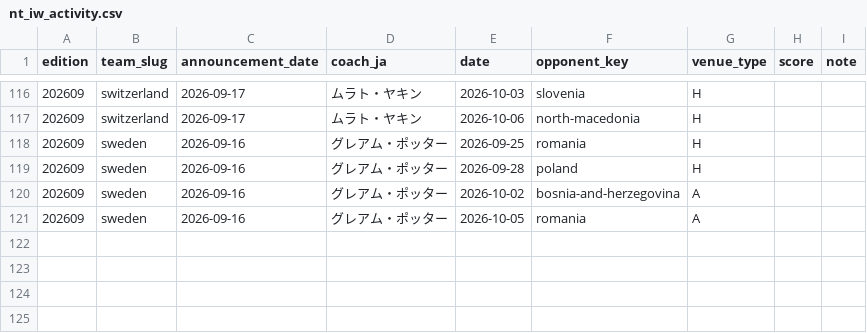
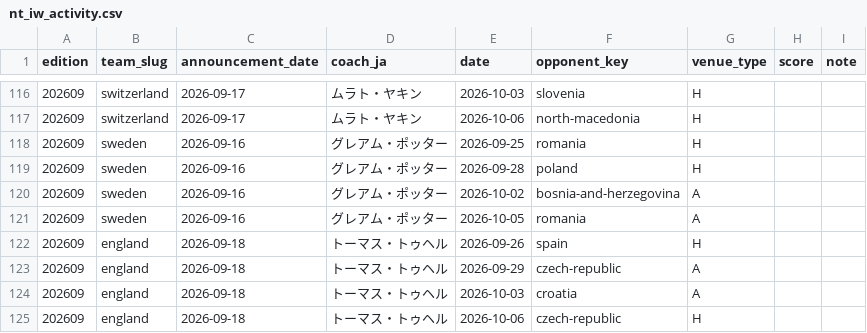
Before and after one commit to football-archive/start, a CSV file: src/data/nt_iw_activity.csv, drawn as a sheet; only a part is shown, gaps mark what is left out; the diff names each change by its address in the sheet, - before the commit and + after, or states it on an @@ line.

Commit message:
national team update

```diff
--- a/src/data/nt_iw_activity.csv
+++ b/src/data/nt_iw_activity.csv
+row 122: 202609 | england | 2026-09-18 | トーマス・トゥヘル | 2026-09-26 | spain | H
+row 123: 202609 | england | 2026-09-18 | トーマス・トゥヘル | 2026-09-29 | czech-republic | A
+row 124: 202609 | england | 2026-09-18 | トーマス・トゥヘル | 2026-10-03 | croatia | A
+row 125: 202609 | england | 2026-09-18 | トーマス・トゥヘル | 2026-10-06 | czech-republic | H
```
Also changed, not shown: src/data/updates.csv, 2 other files.
